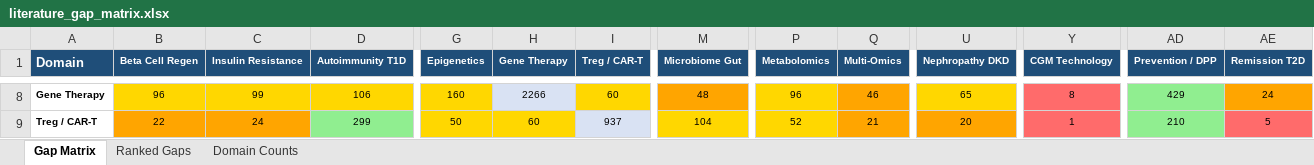
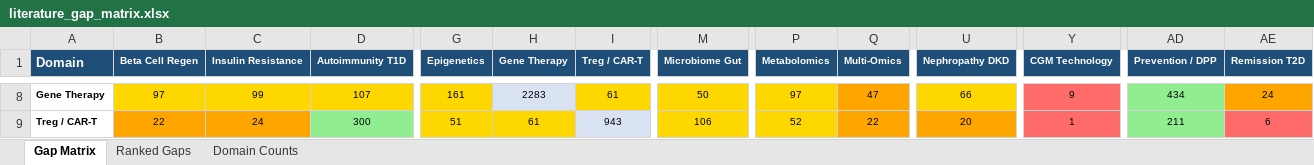
Before and after one commit to BottumJ/diabetes-research-hub, an Excel workbook: Analysis/Results/literature_gap_matrix.xlsx, sheet Gap Matrix, drawn as a sheet; only a part is shown, gaps mark what is left out; values as stored, in another font and other column widths than the file's, no borders; the diff covers the shown part only; the diff names each change by its address in the sheet, - before the commit and + after, or states it on an @@ line.

```diff
--- a/Analysis/Results/literature_gap_matrix.xlsx (sheet Gap Matrix)
+++ b/Analysis/Results/literature_gap_matrix.xlsx (sheet Gap Matrix)
-B8 (Beta Cell Regen): 96
+B8 (Beta Cell Regen): 97
-D8 (Autoimmunity T1D): 106
+D8 (Autoimmunity T1D): 107
-G8 (Epigenetics): 160
+G8 (Epigenetics): 161
-H8 (Gene Therapy): 2266
+H8 (Gene Therapy): 2283
-I8 (Treg / CAR-T): 60
+I8 (Treg / CAR-T): 61
-M8 (Microbiome Gut): 48
+M8 (Microbiome Gut): 50
-M8 fill: #FFA500
+M8 fill: #FFD700
-P8 (Metabolomics): 96
+P8 (Metabolomics): 97
-Q8 (Multi-Omics): 46
+Q8 (Multi-Omics): 47
-U8 (Nephropathy DKD): 65
+U8 (Nephropathy DKD): 66
-Y8 (CGM Technology): 8
+Y8 (CGM Technology): 9
-AD8 (Prevention / DPP): 429
+AD8 (Prevention / DPP): 434
-D9 (Autoimmunity T1D): 299
+D9 (Autoimmunity T1D): 300
-G9 (Epigenetics): 50
+G9 (Epigenetics): 51
-H9 (Gene Therapy): 60
+H9 (Gene Therapy): 61
-I9 (Treg / CAR-T): 937
+I9 (Treg / CAR-T): 943
-M9 (Microbiome Gut): 104
+M9 (Microbiome Gut): 106
-Q9 (Multi-Omics): 21
+Q9 (Multi-Omics): 22
-AD9 (Prevention / DPP): 210
+AD9 (Prevention / DPP): 211
-AE9 (Remission T2D): 5
+AE9 (Remission T2D): 6
```
Also changed, not shown: 320 edited cells and cell formats elsewhere in this sheet, sheet Ranked Gaps, sheet Domain Counts, 55 other files.
